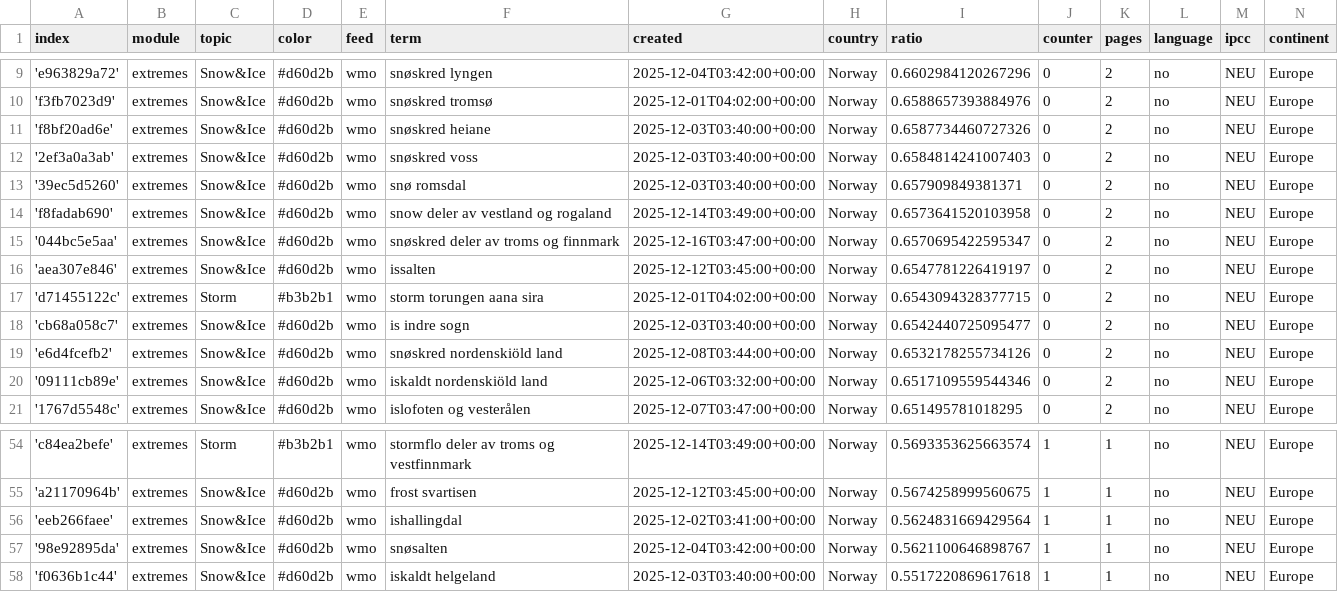
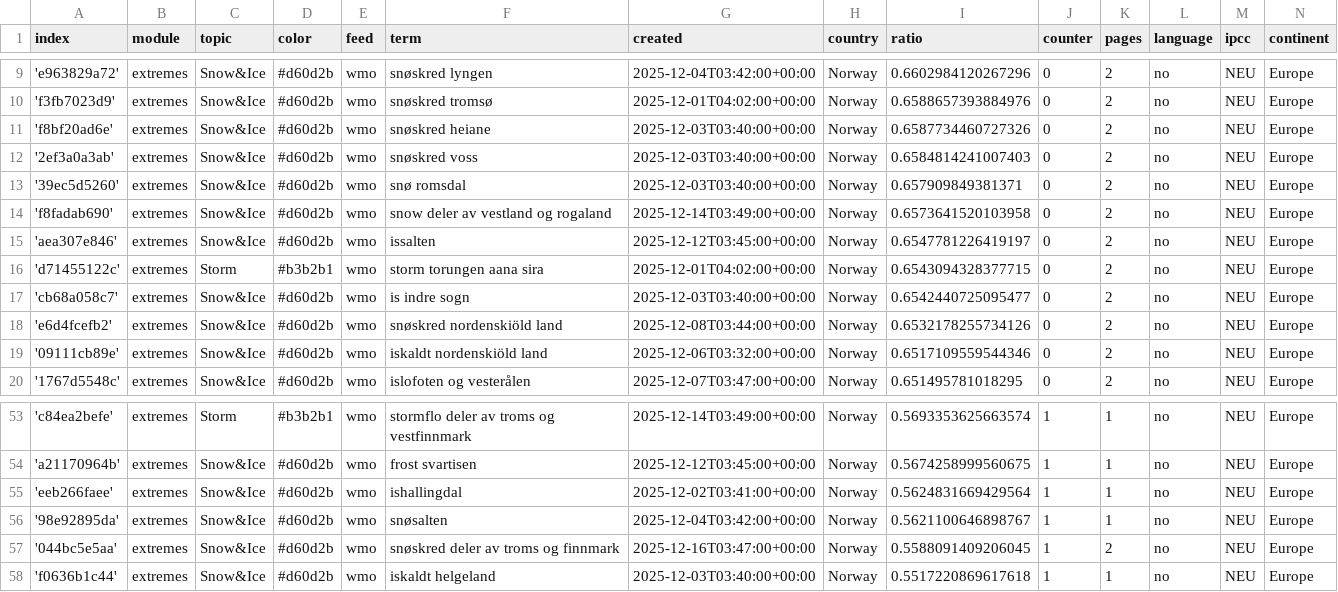
Before and after one commit to sonjanews/norwegianExtreme, a CSV file: terms.csv, drawn as a sheet; only a part is shown, gaps mark what is left out; removed rows and columns are numbered as before the commit, all else as after; the diff names each change by its address in the sheet, - before the commit and + after, or states it on an @@ line.

Commit message:
Commit from GitHub Actions (harvest:0.0)

```diff
--- a/terms.csv
+++ b/terms.csv
-row 15: '044bc5e5aa' | extremes | Snow&Ice | #d60d2b | wmo | snøskred deler av troms og finnmark | 2025-12-16T03:47:00+00:00 | Norway | 0.6570695422595347 | 0 | 2 | no | NEU | Europe
+row 57: '044bc5e5aa' | extremes | Snow&Ice | #d60d2b | wmo | snøskred deler av troms og finnmark | 2025-12-16T03:47:00+00:00 | Norway | 0.5588091409206045 | 1 | 2 | no | NEU | Europe
```
